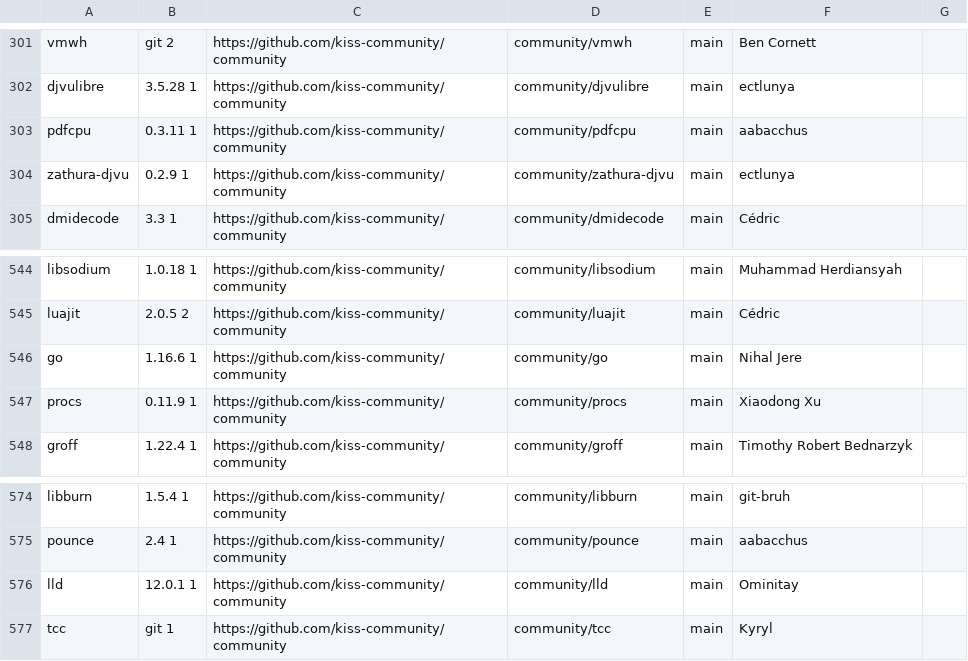
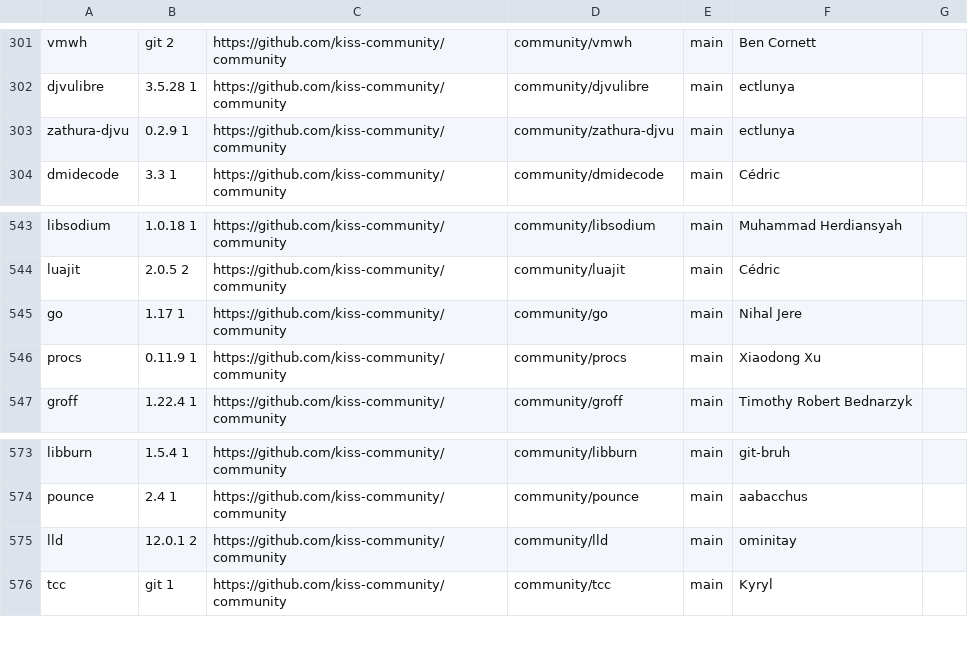
Before and after one commit to jedahan/kiss-find, a CSV file: db.csv, drawn as a sheet; only a part is shown, gaps mark what is left out.

Commit message:
Deploying to github-pages from @ jedahan/kiss-find@5b5acc5e978c86afe08ca5f7a0cc2c1d8c4ef4f4 🚀

```diff
--- a/db.csv
+++ b/db.csv
@@ -302,3 +302,2 @@ vmwh,git 2,https://github.com/kiss-community/community,community/vmwh,main,"Ben
 djvulibre,3.5.28 1,https://github.com/kiss-community/community,community/djvulibre,main,"ectlunya"," "
-pdfcpu,0.3.11 1,https://github.com/kiss-community/community,community/pdfcpu,main,"aabacchus"," "
 zathura-djvu,0.2.9 1,https://github.com/kiss-community/community,community/zathura-djvu,main,"ectlunya"," "
@@ -545,3 +544,3 @@ libsodium,1.0.18 1,https://github.com/kiss-community/community,community/libsodi
 luajit,2.0.5 2 ,https://github.com/kiss-community/community,community/luajit,main,"Cédric"," "
-go,1.16.6 1,https://github.com/kiss-community/community,community/go,main,"Nihal Jere"," "
+go,1.17 1,https://github.com/kiss-community/community,community/go,main,"Nihal Jere"," "
 procs,0.11.9 1,https://github.com/kiss-community/community,community/procs,main,"Xiaodong Xu"," "
@@ -575,3 +574,3 @@ libburn,1.5.4 1,https://github.com/kiss-community/community,community/libburn,ma
 pounce,2.4 1,https://github.com/kiss-community/community,community/pounce,main,"aabacchus"," "
-lld,12.0.1 1,https://github.com/kiss-community/community,community/lld,main,"Ominitay"," "
+lld,12.0.1 2,https://github.com/kiss-community/community,community/lld,main,"ominitay"," "
 tcc,git 1 ,https://github.com/kiss-community/community,community/tcc,main,"Kyryl"," "
```
Also changed, not shown: 2 other files.
